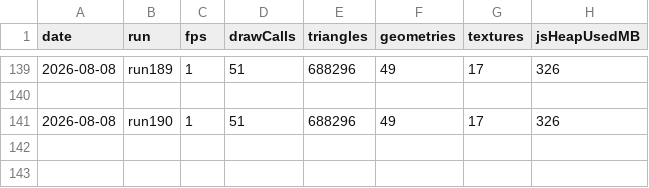
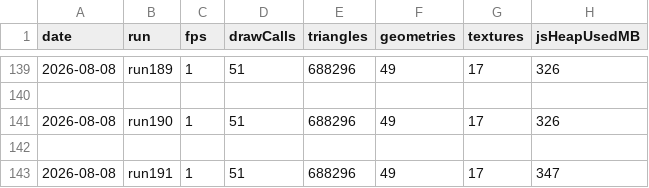
Before and after one commit to umitalgan061-sudo/aapw, a CSV file: perf_log.csv, drawn as a sheet; only a part is shown, gaps mark what is left out; the diff names each change by its address in the sheet, - before the commit and + after, or states it on an @@ line.

```diff
--- a/perf_log.csv
+++ b/perf_log.csv
+row 142: (empty)
+row 143: 2026-08-08 | run191 | 1 | 51 | 688296 | 49 | 17 | 347
```
Also changed, not shown: 9 other files.
